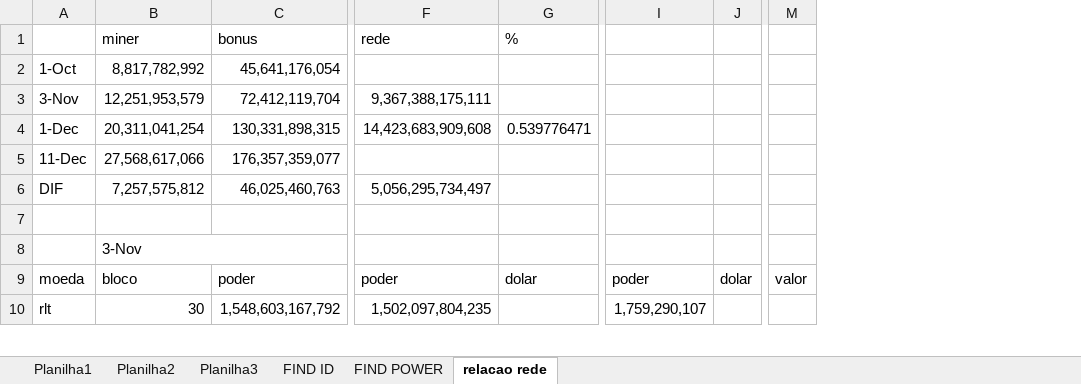
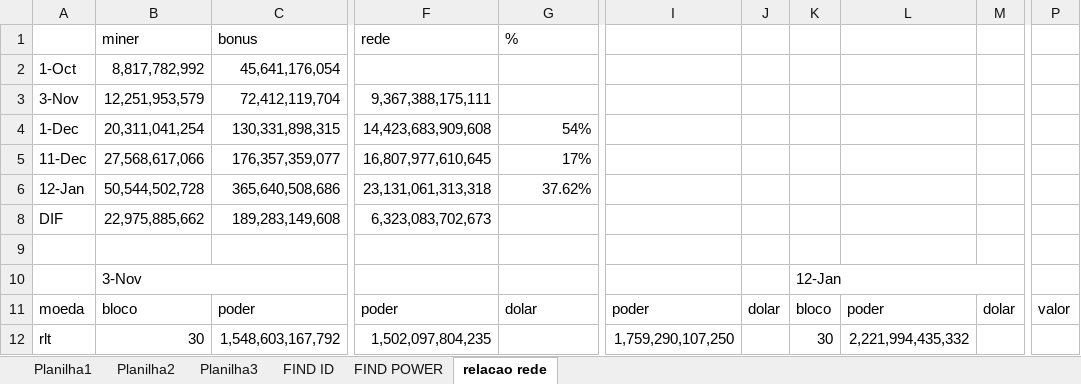
Before and after one commit to rk-fox/rk-fox.github.io, an Excel workbook: ranking/historico.xlsm, sheet relacao rede, drawn as a sheet; only a part is shown, gaps mark what is left out; values as stored, in another font and other column widths than the file's, no cell formats; conditional formats not drawn; removed rows and columns are numbered as before the commit, all else as after; rows hold the shown columns only; the diff covers the shown part only; the diff names each change by its address in the sheet, - before the commit and + after, or states it on an @@ line.

```diff
--- a/ranking/historico.xlsm (sheet relacao rede)
+++ b/ranking/historico.xlsm (sheet relacao rede)
-column I, rows 9-10: poder | 1,759,290,107
-column J, row 9: dolar
+column I, rows 11-12: poder | 1,759,290,107,250
+column J, row 11: dolar
+column K, rows 10-12: 12-Jan | bloco | 30
+column L, rows 11-12: poder | 2,221,994,435,332
+column M, row 11: dolar
-column M, row 9: valor
+column P, row 11: valor
-G4: 0.539776471
+G4: 54%
-F5: (empty)
+F5: 16,807,977,610,645
-G5: (empty)
+G5: 17%
+row 6: 12-Jan | 50,544,502,728 | 365,640,508,686 | 23,131,061,313,318 | 37.62%
-B8: 7,257,575,812
+B8: 22,975,885,662
-C8: 46,025,460,763
+C8: 189,283,149,608
-F8: 5,056,295,734,497
+F8: 6,323,083,702,673
```
Also changed, not shown: 7 added rows, 7 removed rows and 3 edited cells elsewhere in this sheet, sheet Planilha1, sheet Planilha3, sheet FIND POWER, sheet FIND ID, cell formats, formulas that keep their value, hidden cells.
